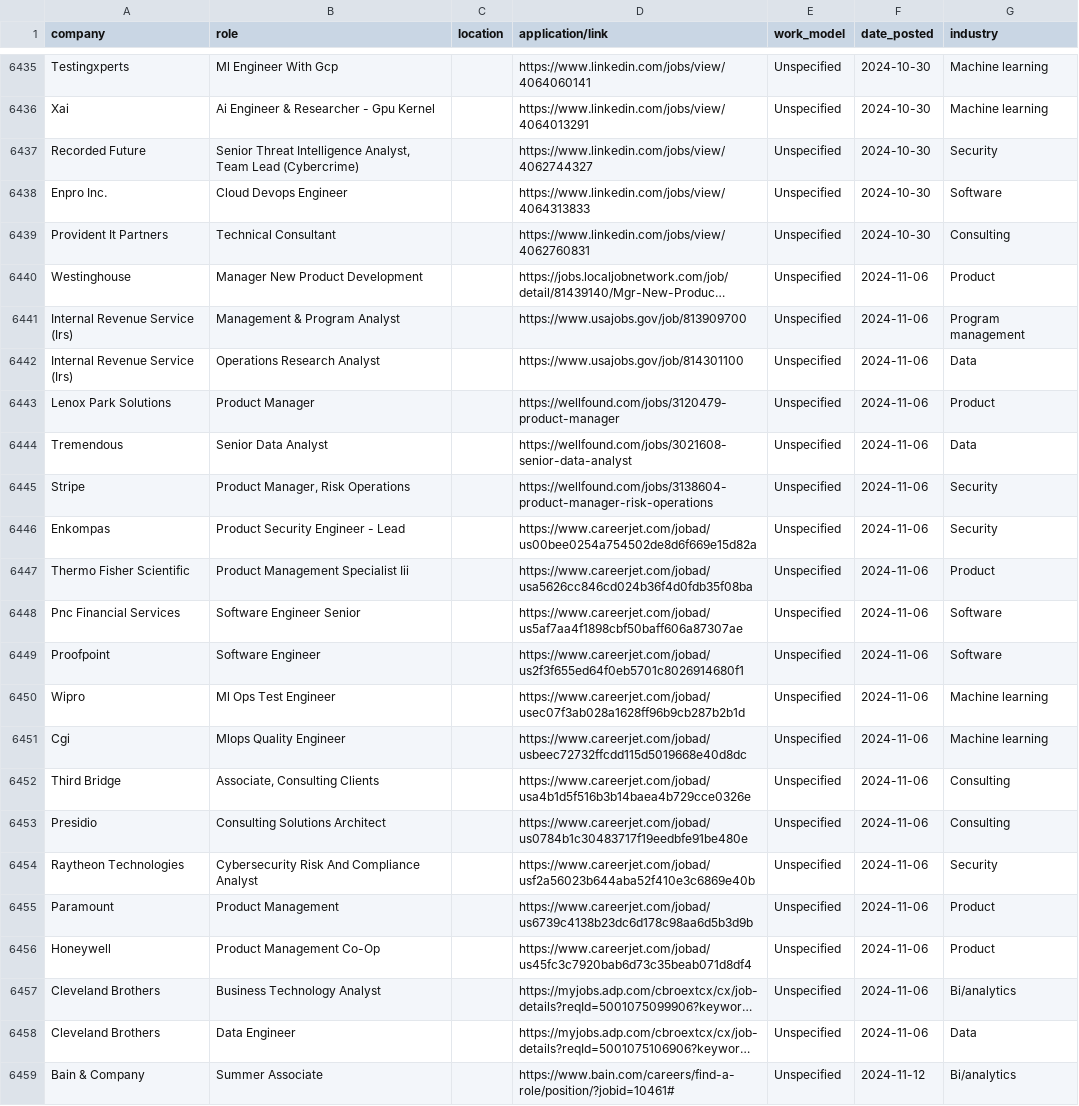
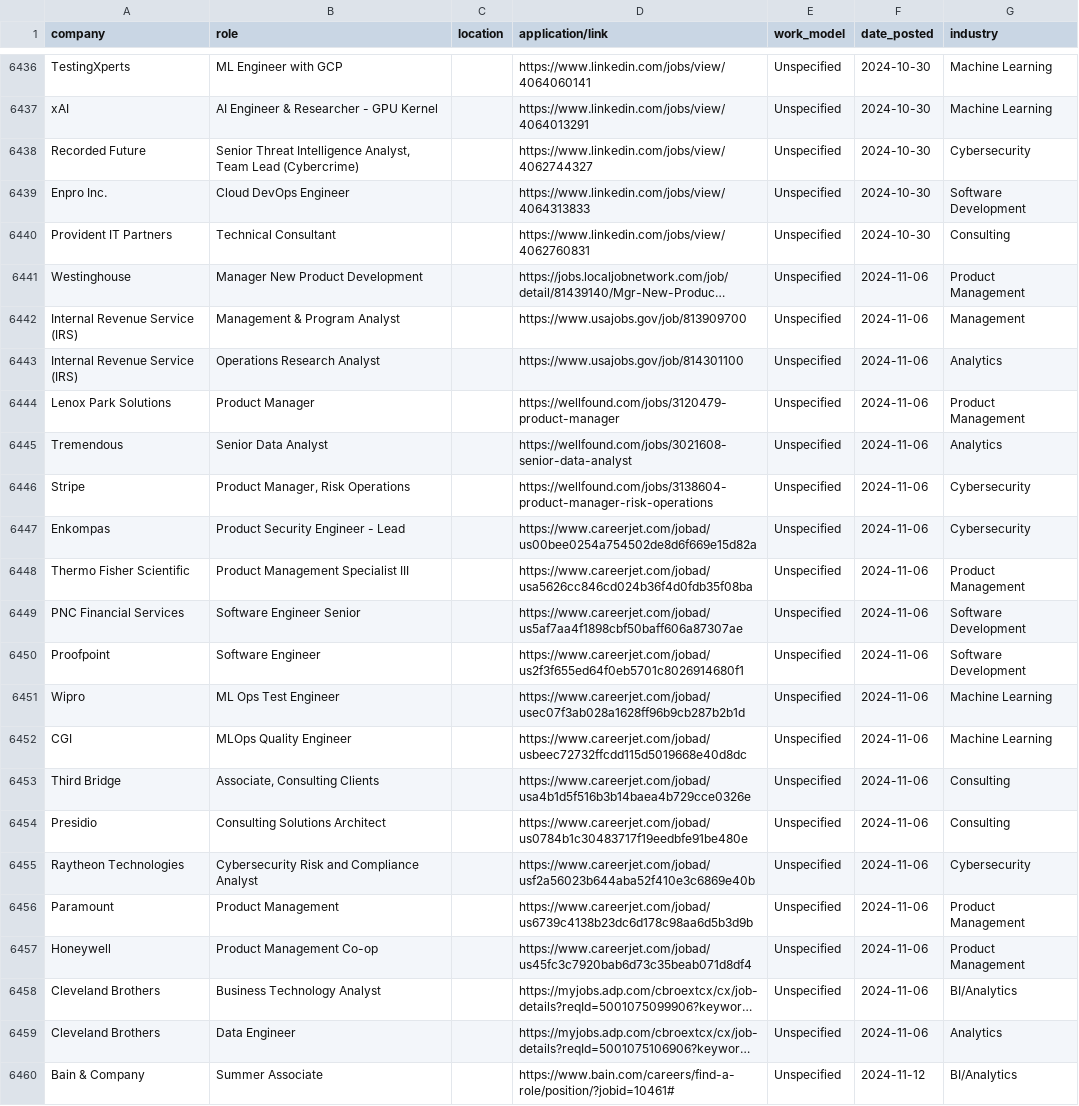
Before and after one commit to ayusht10/dsp_final_Group-G2_H-, a CSV file: code/raw_jobs_data.csv, drawn as a sheet; only a part is shown, gaps mark what is left out; long unchanged cells end in …; addresses are those after the commit; the diff covers the shown part only; the diff names each change by its address in the sheet, - before the commit and + after, or states it on an @@ line.

Commit message:
full product working

```diff
--- a/code/raw_jobs_data.csv
+++ b/code/raw_jobs_data.csv
-A6436 (company): Testingxperts
+A6436 (company): TestingXperts
-B6436 (role): Ml Engineer With Gcp
+B6436 (role): ML Engineer with GCP
-G6436:G6437 (industry): Machine learning
+G6436:G6437 (industry): Machine Learning
-A6437 (company): Xai
+A6437 (company): xAI
-B6437 (role): Ai Engineer & Researcher - Gpu Kernel
+B6437 (role): AI Engineer & Researcher - GPU Kernel
-G6438 (industry): Security
+G6438 (industry): Cybersecurity
-B6439 (role): Cloud Devops Engineer
+B6439 (role): Cloud DevOps Engineer
-G6439 (industry): Software
+G6439 (industry): Software Development
-A6440 (company): Provident It Partners
+A6440 (company): Provident IT Partners
-G6441 (industry): Product
+G6441 (industry): Product Management
-A6442:A6443 (company): Internal Revenue Service (Irs)
+A6442:A6443 (company): Internal Revenue Service (IRS)
-G6442 (industry): Program management
+G6442 (industry): Management
-G6443 (industry): Data
+G6443 (industry): Analytics
-G6444 (industry): Product
+G6444 (industry): Product Management
-G6445 (industry): Data
+G6445 (industry): Analytics
-G6446:G6447 (industry): Security
+G6446:G6447 (industry): Cybersecurity
-B6448 (role): Product Management Specialist Iii
+B6448 (role): Product Management Specialist III
-G6448 (industry): Product
+G6448 (industry): Product Management
-A6449 (company): Pnc Financial Services
+A6449 (company): PNC Financial Services
-G6449:G6450 (industry): Software
+G6449:G6450 (industry): Software Development
-B6451 (role): Ml Ops Test Engineer
+B6451 (role): ML Ops Test Engineer
-G6451:G6452 (industry): Machine learning
+G6451:G6452 (industry): Machine Learning
-A6452 (company): Cgi
+A6452 (company): CGI
-B6452 (role): Mlops Quality Engineer
+B6452 (role): MLOps Quality Engineer
-B6455 (role): Cybersecurity Risk And Compliance Analyst
+B6455 (role): Cybersecurity Risk and Compliance Analyst
-G6455 (industry): Security
+G6455 (industry): Cybersecurity
-G6456:G6457 (industry): Product
+G6456:G6457 (industry): Product Management
-B6457 (role): Product Management Co-Op
+B6457 (role): Product Management Co-op
-G6458 (industry): Bi/analytics
+G6458 (industry): BI/Analytics
-G6459 (industry): Data
+G6459 (industry): Analytics
-G6460 (industry): Bi/analytics
+G6460 (industry): BI/Analytics
```
Also changed, not shown: 2 added rows, 1 removed row and 150 edited cells elsewhere in this file, 4 other files.
